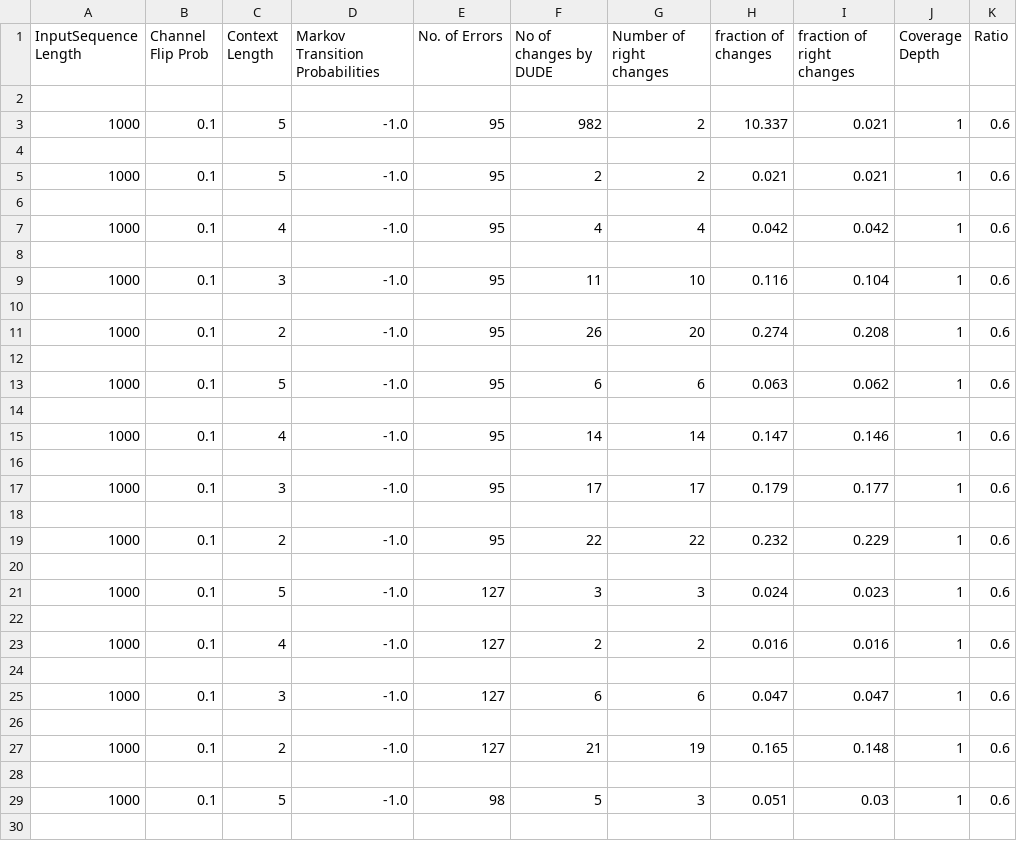
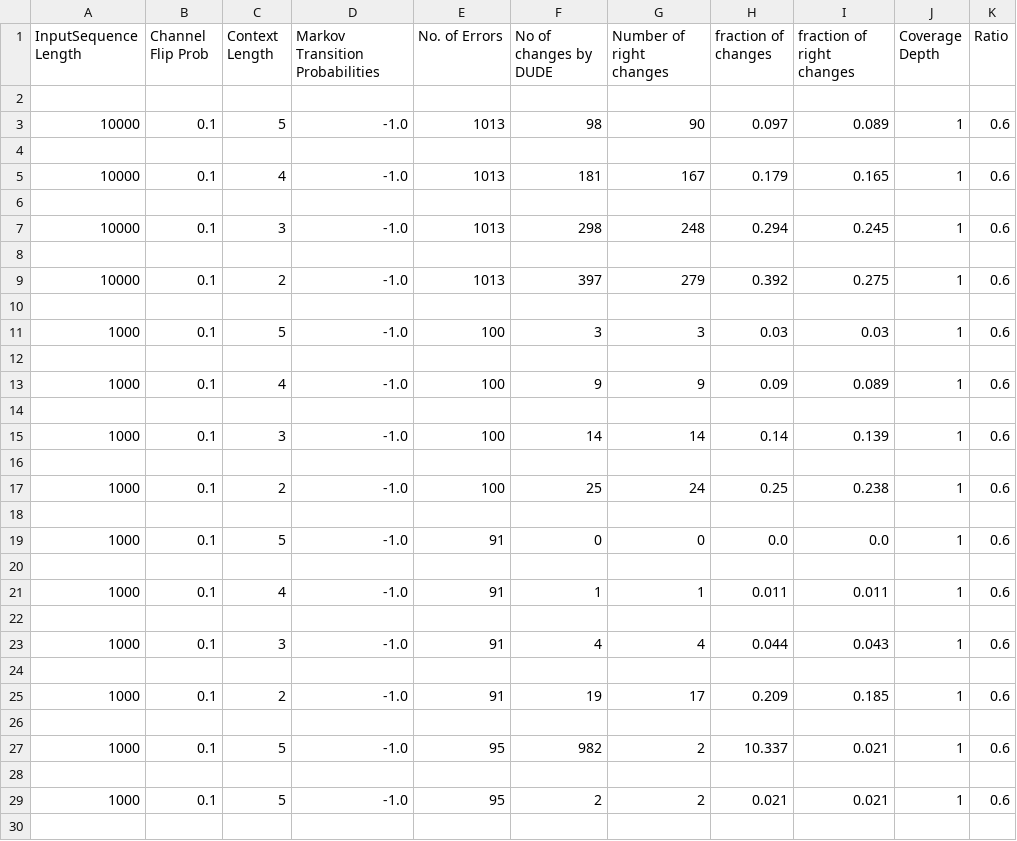
Before and after one commit to bagavi/Tse-Dude, a CSV file: ZIIDMarkovResults_nt.csv, drawn as a sheet; only a part is shown; the shorter side is filled out with more unchanged rows.

```diff
--- a/ZIIDMarkovResults_nt.csv
+++ b/ZIIDMarkovResults_nt.csv
@@ -2,2 +2,26 @@ InputSequence Length,Channel Flip Prob,Context Length,Markov Transition Probabil
 
+10000,0.1,5,-1.0,1013,98,90,0.097,0.089,1,0.6
+
+10000,0.1,4,-1.0,1013,181,167,0.179,0.165,1,0.6
+
+10000,0.1,3,-1.0,1013,298,248,0.294,0.245,1,0.6
+
+10000,0.1,2,-1.0,1013,397,279,0.392,0.275,1,0.6
+
+1000,0.1,5,-1.0,100,3,3,0.03,0.03,1,0.6
+
+1000,0.1,4,-1.0,100,9,9,0.09,0.089,1,0.6
+
+1000,0.1,3,-1.0,100,14,14,0.14,0.139,1,0.6
+
+1000,0.1,2,-1.0,100,25,24,0.25,0.238,1,0.6
+
+1000,0.1,5,-1.0,91,0,0,0.0,0.0,1,0.6
+
+1000,0.1,4,-1.0,91,1,1,0.011,0.011,1,0.6
+
+1000,0.1,3,-1.0,91,4,4,0.044,0.043,1,0.6
+
+1000,0.1,2,-1.0,91,19,17,0.209,0.185,1,0.6
+
 1000,0.1,5,-1.0,95,982,2,10.337,0.021,1,0.6
```
Also changed, not shown: Draw_IId_Markov.csv, 5 other files.
